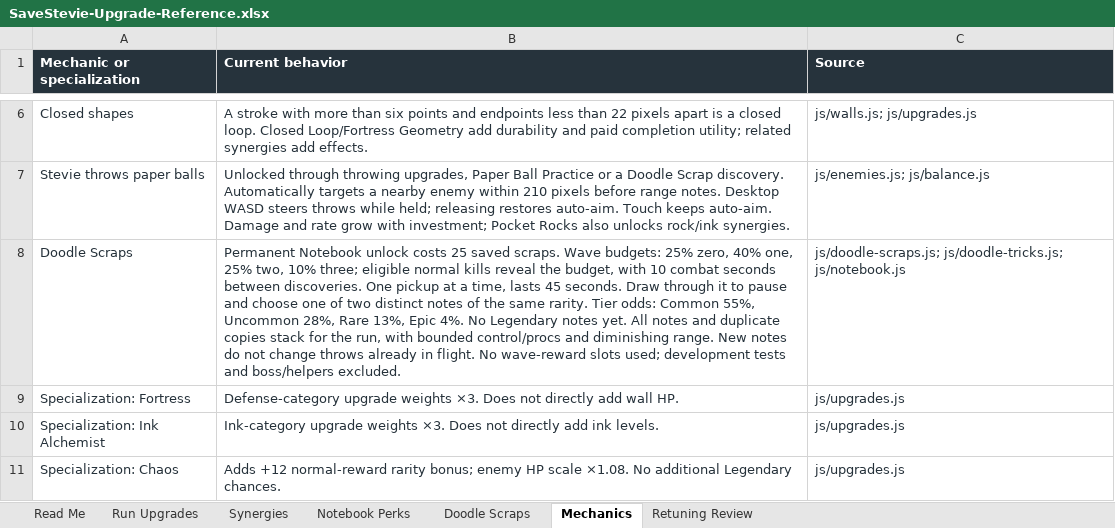
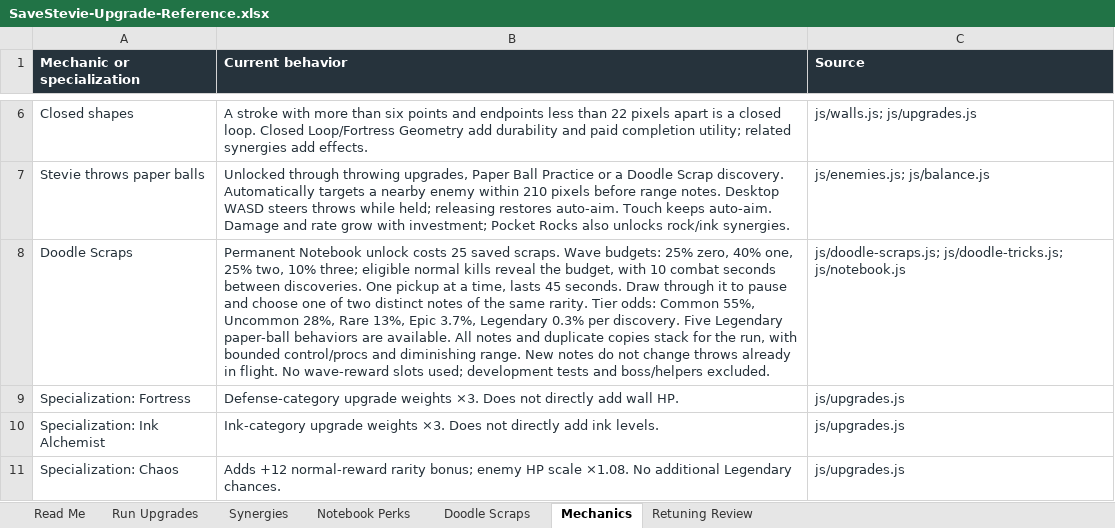
Before and after one commit to ShootyQ/SaveStevie, an Excel workbook: docs/SaveStevie-Upgrade-Reference.xlsx, sheet Mechanics, drawn as a sheet; only a part is shown, gaps mark what is left out; values as stored, in another font and other column widths than the file's, no borders; table styles not drawn; the diff names each change by its address in the sheet, - before the commit and + after, or states it on an @@ line.

Commit message:
Add stackable legendary paper-ball notes and split throws

```diff
--- a/docs/SaveStevie-Upgrade-Reference.xlsx (sheet Mechanics)
+++ b/docs/SaveStevie-Upgrade-Reference.xlsx (sheet Mechanics)
-B8 (Current behavior): …13%, Epic 4%. No Legendary notes yet. All notes…
+B8 (Current behavior): …13%, Epic 3.7%, Legendary 0.3% per discovery. Five Legendary paper-ball behaviors are available. All notes…
```
Also changed, not shown: sheet Doodle Scraps, sheet Read Me, 19 other files.
